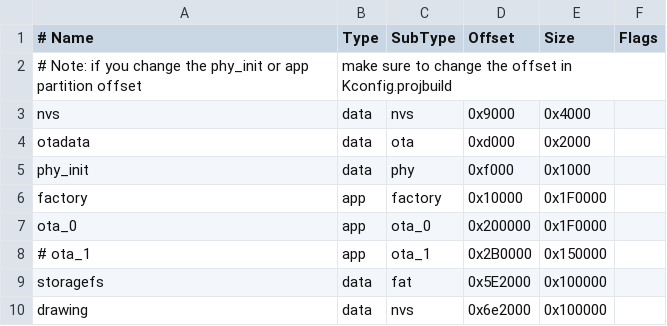
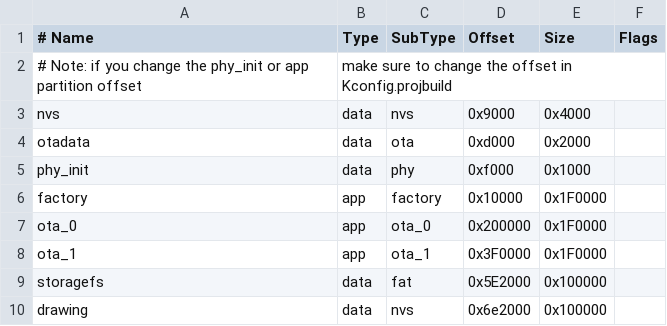
Before and after one commit to thedarknet/darknet8-badge, a CSV file: DC27/firmware/partitions.csv, drawn as a sheet.

```diff
--- a/DC27/firmware/partitions.csv
+++ b/DC27/firmware/partitions.csv
@@ -7,3 +7,3 @@ factory,  app,  factory,  0x10000,  0x1F0000,
 ota_0,    app,  ota_0,   0x200000,  0x1F0000,
-# ota_1,    app,  ota_1,   0x2B0000,  0x150000,
+ota_1,    app,  ota_1,   0x3F0000,  0x1F0000,
 storagefs, data, fat,     0x5E2000, 0x100000,
```
Also changed, not shown: 9 other files.
